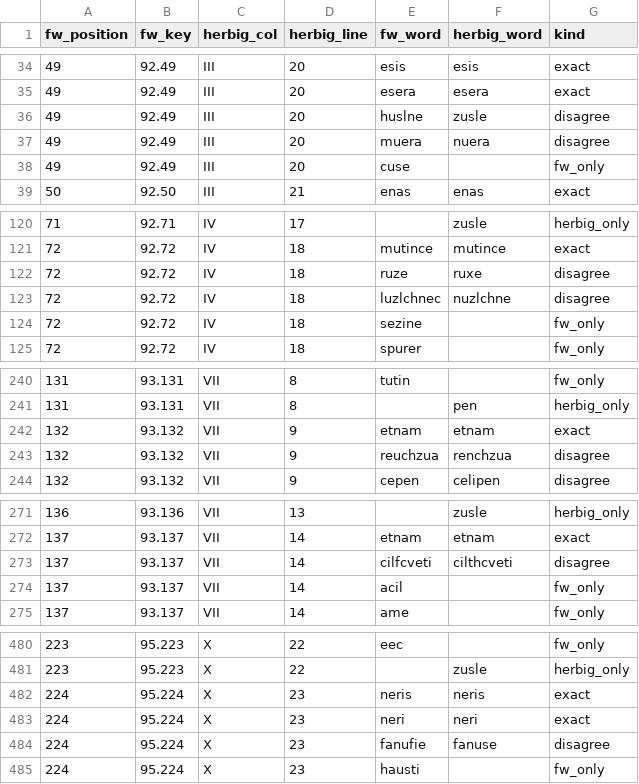
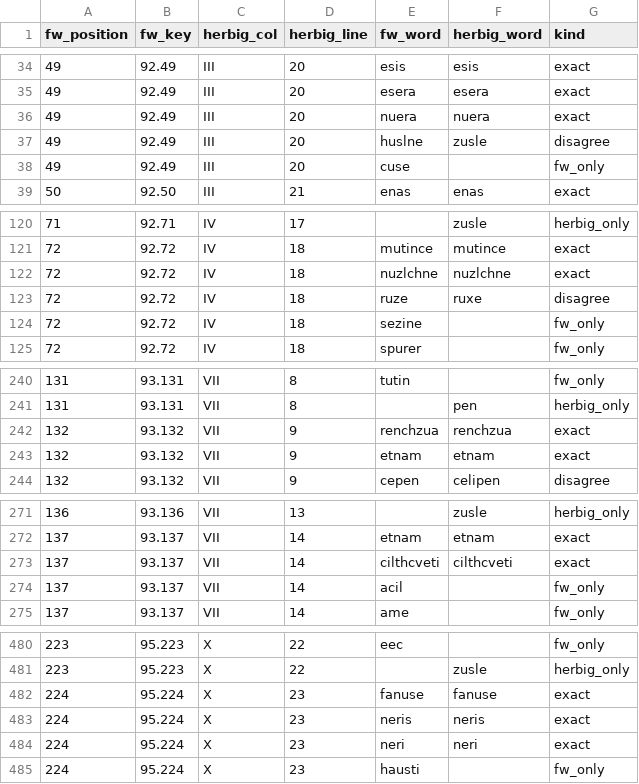
Before and after one commit to Zolden/DecipherEtruscan, a CSV file: results/herbig_witness_flags.csv, drawn as a sheet; only a part is shown, gaps mark what is left out.

```diff
--- a/results/herbig_witness_flags.csv
+++ b/results/herbig_witness_flags.csv
@@ -35,4 +35,4 @@ fw_position,fw_key,herbig_col,herbig_line,fw_word,herbig_word,kind
 49,92.49,III,20,esera,esera,exact
+49,92.49,III,20,nuera,nuera,exact
 49,92.49,III,20,huslne,zusle,disagree
-49,92.49,III,20,muera,nuera,disagree
 49,92.49,III,20,cuse,,fw_only
@@ -121,4 +121,4 @@ fw_position,fw_key,herbig_col,herbig_line,fw_word,herbig_word,kind
 72,92.72,IV,18,mutince,mutince,exact
+72,92.72,IV,18,nuzlchne,nuzlchne,exact
 72,92.72,IV,18,ruze,ruxe,disagree
-72,92.72,IV,18,luzlchnec,nuzlchne,disagree
 72,92.72,IV,18,sezine,,fw_only
@@ -241,4 +241,4 @@ fw_position,fw_key,herbig_col,herbig_line,fw_word,herbig_word,kind
 131,93.131,VII,8,,pen,herbig_only
+132,93.132,VII,9,renchzua,renchzua,exact
 132,93.132,VII,9,etnam,etnam,exact
-132,93.132,VII,9,reuchzua,renchzua,disagree
 132,93.132,VII,9,cepen,celipen,disagree
@@ -272,3 +272,3 @@ fw_position,fw_key,herbig_col,herbig_line,fw_word,herbig_word,kind
 137,93.137,VII,14,etnam,etnam,exact
-137,93.137,VII,14,cilfcveti,cilthcveti,disagree
+137,93.137,VII,14,cilthcveti,cilthcveti,exact
 137,93.137,VII,14,acil,,fw_only
@@ -481,5 +481,5 @@ fw_position,fw_key,herbig_col,herbig_line,fw_word,herbig_word,kind
 223,95.223,X,22,,zusle,herbig_only
+224,95.224,X,23,fanuse,fanuse,exact
 224,95.224,X,23,neris,neris,exact
 224,95.224,X,23,neri,neri,exact
-224,95.224,X,23,fanufie,fanuse,disagree
 224,95.224,X,23,hausti,,fw_only
```
Also changed, not shown: data/supplements/errata_ll_v1.csv, results/concept_fog_v1.csv, 42 other files.
